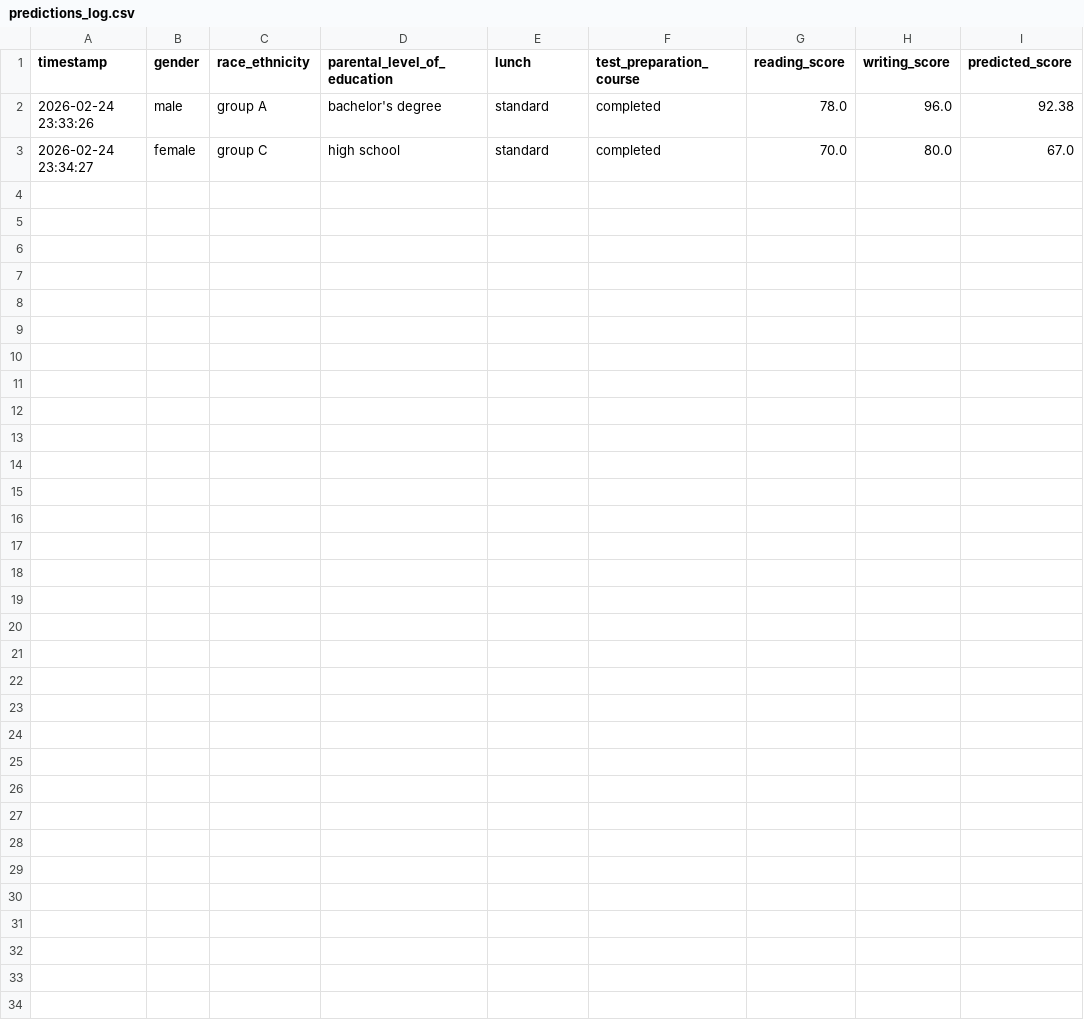
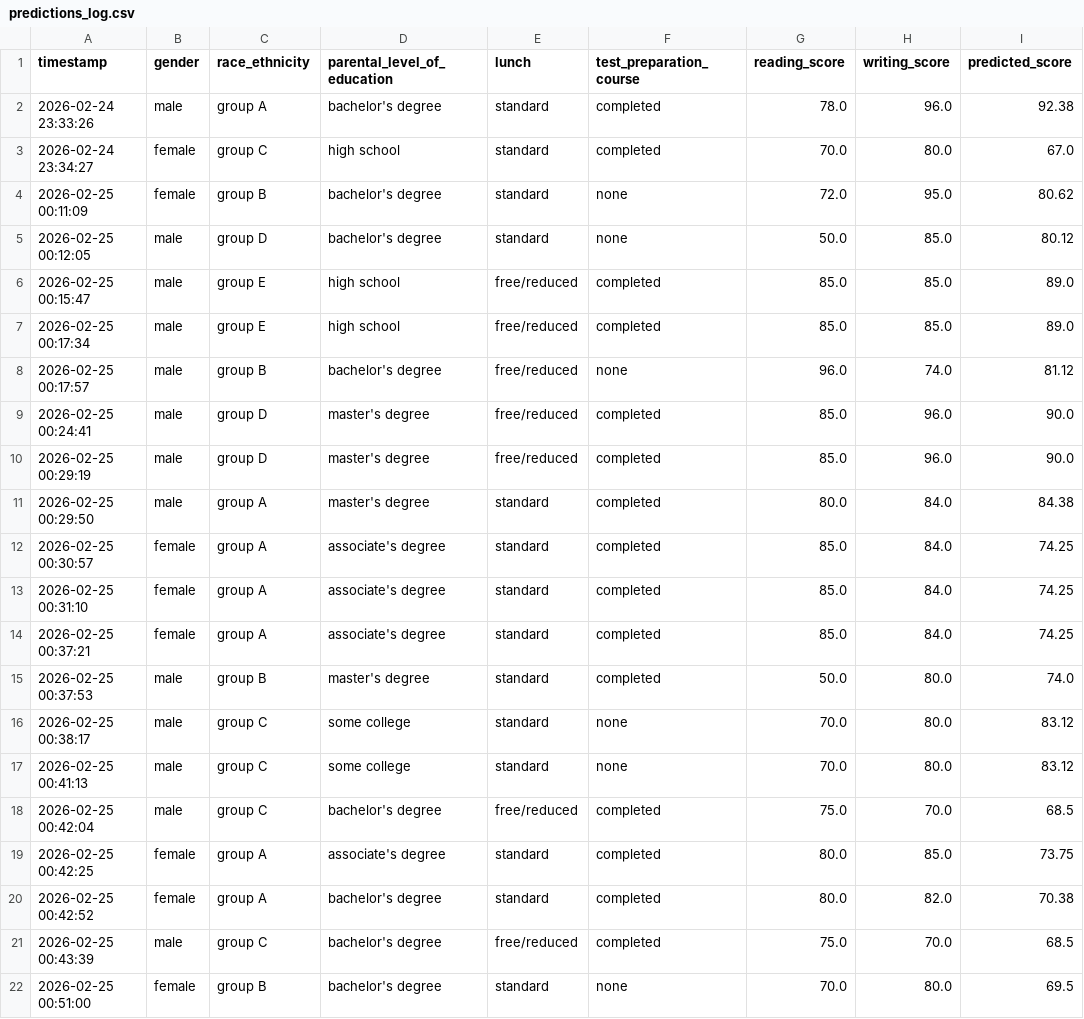
Before and after one commit to vanshchapadia17/MLproject, a CSV file: logs/predictions_log.csv, drawn as a sheet; the diff names each change by its address in the sheet, - before the commit and + after, or states it on an @@ line.

```diff
--- a/logs/predictions_log.csv
+++ b/logs/predictions_log.csv
+row 4: 2026-02-25 00:11:09 | female | group B | bachelor's degree | standard | none | 72.0 | 95.0 | 80.62
+row 5: 2026-02-25 00:12:05 | male | group D | bachelor's degree | standard | none | 50.0 | 85.0 | 80.12
+row 6: 2026-02-25 00:15:47 | male | group E | high school | free/reduced | completed | 85.0 | 85.0 | 89.0
+row 7: 2026-02-25 00:17:34 | male | group E | high school | free/reduced | completed | 85.0 | 85.0 | 89.0
+row 8: 2026-02-25 00:17:57 | male | group B | bachelor's degree | free/reduced | none | 96.0 | 74.0 | 81.12
+row 9: 2026-02-25 00:24:41 | male | group D | master's degree | free/reduced | completed | 85.0 | 96.0 | 90.0
+row 10: 2026-02-25 00:29:19 | male | group D | master's degree | free/reduced | completed | 85.0 | 96.0 | 90.0
+row 11: 2026-02-25 00:29:50 | male | group A | master's degree | standard | completed | 80.0 | 84.0 | 84.38
+row 12: 2026-02-25 00:30:57 | female | group A | associate's degree | standard | completed | 85.0 | 84.0 | 74.25
+row 13: 2026-02-25 00:31:10 | female | group A | associate's degree | standard | completed | 85.0 | 84.0 | 74.25
+row 14: 2026-02-25 00:37:21 | female | group A | associate's degree | standard | completed | 85.0 | 84.0 | 74.25
+row 15: 2026-02-25 00:37:53 | male | group B | master's degree | standard | completed | 50.0 | 80.0 | 74.0
+row 16: 2026-02-25 00:38:17 | male | group C | some college | standard | none | 70.0 | 80.0 | 83.12
+row 17: 2026-02-25 00:41:13 | male | group C | some college | standard | none | 70.0 | 80.0 | 83.12
+row 18: 2026-02-25 00:42:04 | male | group C | bachelor's degree | free/reduced | completed | 75.0 | 70.0 | 68.5
+row 19: 2026-02-25 00:42:25 | female | group A | associate's degree | standard | completed | 80.0 | 85.0 | 73.75
+row 20: 2026-02-25 00:42:52 | female | group A | bachelor's degree | standard | completed | 80.0 | 82.0 | 70.38
+row 21: 2026-02-25 00:43:39 | male | group C | bachelor's degree | free/reduced | completed | 75.0 | 70.0 | 68.5
+row 22: 2026-02-25 00:51:00 | female | group B | bachelor's degree | standard | none | 70.0 | 80.0 | 69.5
```
Also changed, not shown: 1 other file.
